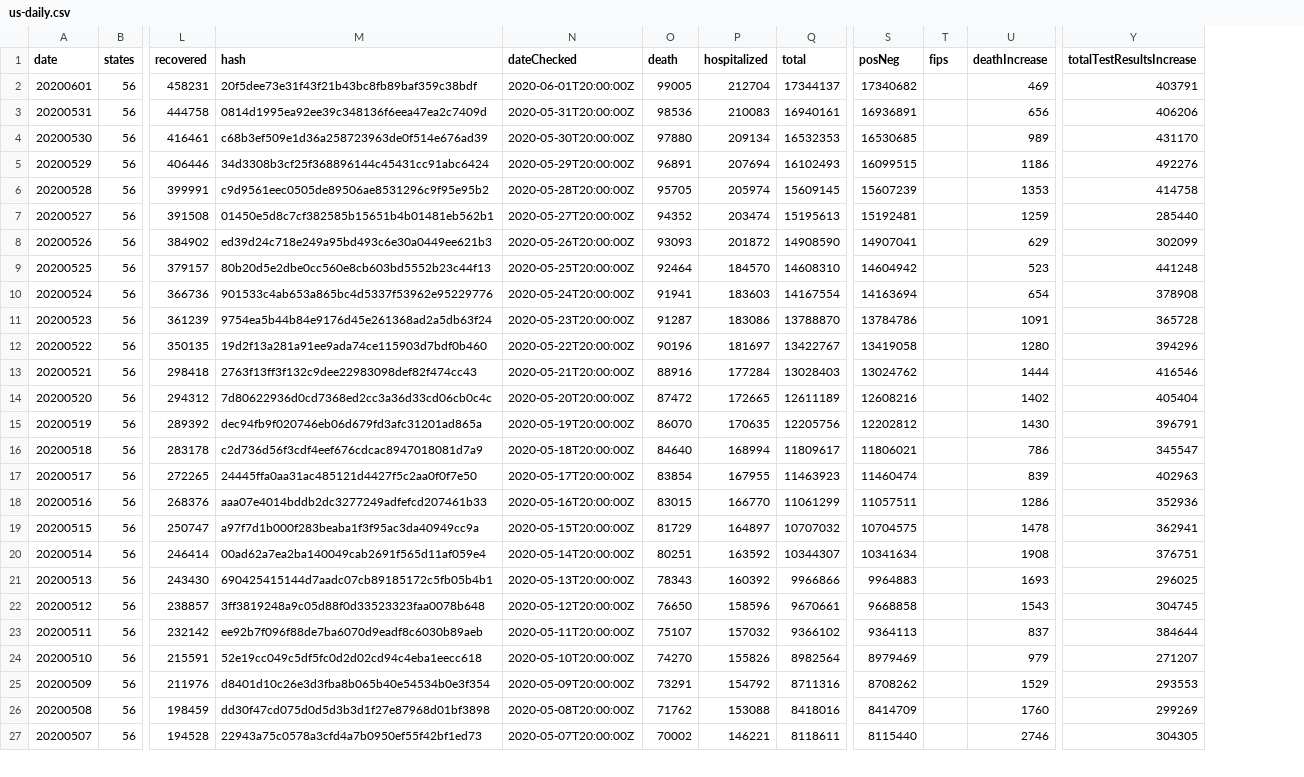
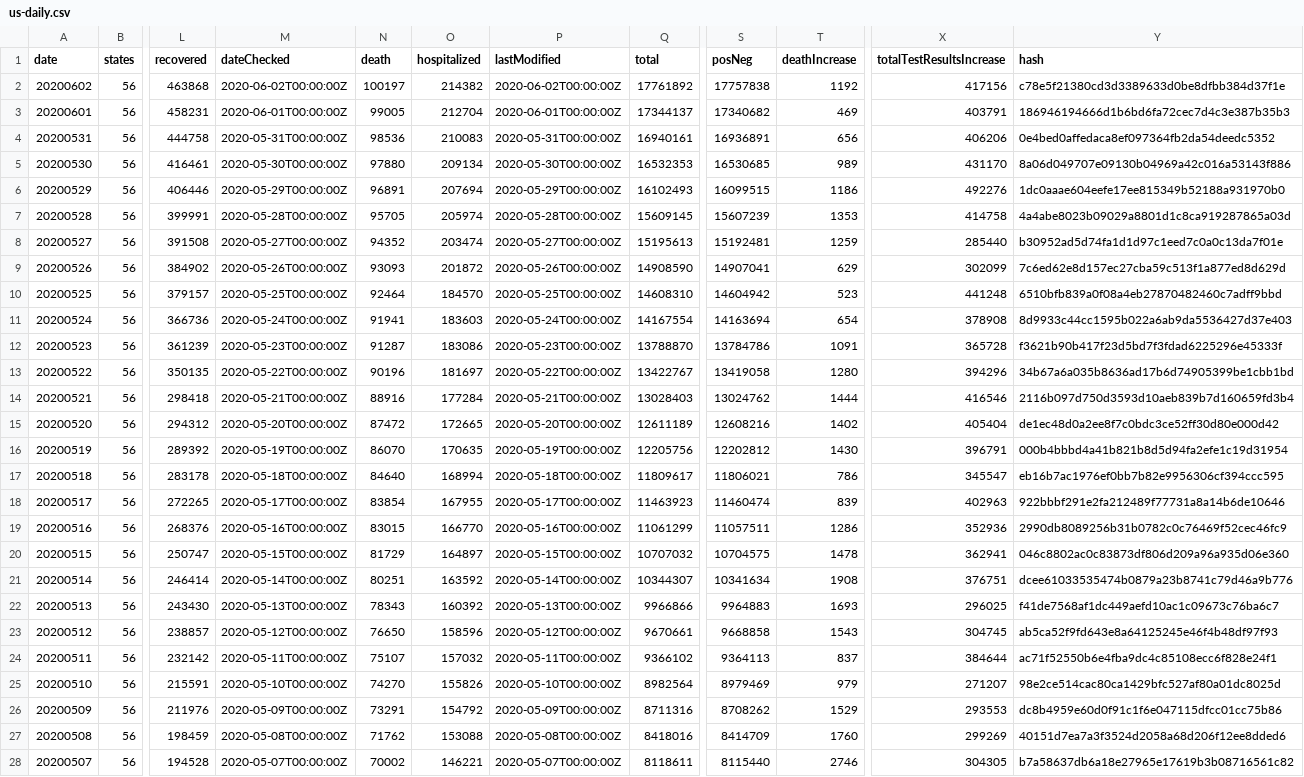
Before and after one commit to danap/ajqvue-covid19-tracking-db, a CSV file: data/us-daily/us-daily.csv, drawn as a sheet; only a part is shown, gaps mark what is left out; removed rows and columns are numbered as before the commit, all else as after; rows hold the shown columns only; the diff covers the shown part only; the diff names each change by its address in the sheet, - before the commit and + after, or states it on an @@ line.

```diff
--- a/data/us-daily/us-daily.csv
+++ b/data/us-daily/us-daily.csv
-column M (hash), rows 2-27: 20f5dee73e31f43f21b43bc8fb89baf359c38bdf | 0814d1995ea92ee39c348136f6eea47ea2c7409d | c68b3ef509e1d36a258723963de0f514e676ad39 | 34d3308b3cf25f368896144c45431cc91abc6424 | c9d9561eec0505de89506ae8531296c9f95e95b2 | 01450e5d8c7cf382585b15651b4b01481eb562b1 | ed39d24c718e249a95bd493c6e30a0449ee621b3 | 80b20d5e2dbe0cc560e8cb603bd5552b23c44f13 | 901533c4ab653a865bc4d5337f53962e95229776 | 9754ea5b44b84e9176d45e261368ad2a5db63f24 | 19d2f13a281a91ee9ada74ce115903d7bdf0b460 | 2763f13ff3f132c9dee22983098def82f474cc43 | 7d80622936d0cd7368ed2cc3a36d33cd06cb0c4c | dec94fb9f020746eb06d679fd3afc31201ad865a | c2d736d56f3cdf4eef676cdcac8947018081d7a9 | 24445ffa0aa31ac485121d4427f5c2aa0f0f7e50 | aaa07e4014bddb2dc3277249adfefcd207461b33 | a97f7d1b000f283beaba1f3f95ac3da40949cc9a | 00ad62a7ea2ba140049cab2691f565d11af059e4 | 690425415144d7aadc07cb89185172c5fb05b4b1 | 3ff3819248a9c05d88f0d33523323faa0078b648 | ee92b7f096f88de7ba6070d9eadf8c6030b89aeb | 52e19cc049c5df5fc0d2d02cd94c4eba1eecc618 | d8401d10c26e3d3fba8b065b40e54534b0e3f354 | dd30f47cd075d0d5d3b3d1f27e87968d01bf3898 | 22943a75c0578a3cfd4a7b0950ef55f42bf1ed73
+column P (lastModified), rows 3-28: 2020-06-01T00:00:00Z | 2020-05-31T00:00:00Z | 2020-05-30T00:00:00Z | 2020-05-29T00:00:00Z | 2020-05-28T00:00:00Z | 2020-05-27T00:00:00Z | 2020-05-26T00:00:00Z | 2020-05-25T00:00:00Z | 2020-05-24T00:00:00Z | 2020-05-23T00:00:00Z | 2020-05-22T00:00:00Z | 2020-05-21T00:00:00Z | 2020-05-20T00:00:00Z | 2020-05-19T00:00:00Z | 2020-05-18T00:00:00Z | 2020-05-17T00:00:00Z | 2020-05-16T00:00:00Z | 2020-05-15T00:00:00Z | 2020-05-14T00:00:00Z | 2020-05-13T00:00:00Z | 2020-05-12T00:00:00Z | 2020-05-11T00:00:00Z | 2020-05-10T00:00:00Z | 2020-05-09T00:00:00Z | 2020-05-08T00:00:00Z | 2020-05-07T00:00:00Z
-column T (fips), empty
+column Y (hash), rows 3-28: 186946194666d1b6bd6fa72cec7d4c3e387b35b3 | 0e4bed0affedaca8ef097364fb2da54deedc5352 | 8a06d049707e09130b04969a42c016a53143f886 | 1dc0aaae604eefe17ee815349b52188a931970b0 | 4a4abe8023b09029a8801d1c8ca919287865a03d | b30952ad5d74fa1d1d97c1eed7c0a0c13da7f01e | 7c6ed62e8d157ec27cba59c513f1a877ed8d629d | 6510bfb839a0f08a4eb27870482460c7adff9bbd | 8d9933c44cc1595b022a6ab9da5536427d37e403 | f3621b90b417f23d5bd7f3fdad6225296e45333f | 34b67a6a035b8636ad17b6d74905399be1cbb1bd | 2116b097d750d3593d10aeb839b7d160659fd3b4 | de1ec48d0a2ee8f7c0bdc3ce52ff30d80e000d42 | 000b4bbbd4a41b821b8d5d94fa2efe1c19d31954 | eb16b7ac1976ef0bb7b82e9956306cf394ccc595 | 922bbbf291e2fa212489f77731a8a14b6de10646 | 2990db8089256b31b0782c0c76469f52cec46fc9 | 046c8802ac0c83873df806d209a96a935d06e360 | dcee61033535474b0879a23b8741c79d46a9b776 | f41de7568af1dc449aefd10ac1c09673c76ba6c7 | ab5ca52f9fd643e8a64125245e46f4b48df97f93 | ac71f52550b6e4fba9dc4c85108ecc6f828e24f1 | 98e2ce514cac80ca1429bfc527af80a01dc8025d | dc8b4959e60d0f91c1f6e047115dfcc01cc75b86 | 40151d7ea7a3f3524d2058a68d206f12ee8dded6 | b7a58637db6a18e27965e17619b3b08716561c82
+row 2: 20200602 | 56 | 463868 | 2020-06-02T00:00:00Z | 100197 | 214382 | 2020-06-02T00:00:00Z | 17761892 | 17757838 | 1192 | 417156 | c78e5f21380cd3d3389633d0be8dfbb384d37f1e
-M3 (dateChecked): 2020-06-01T20:00:00Z
+M3 (dateChecked): 2020-06-01T00:00:00Z
-M4 (dateChecked): 2020-05-31T20:00:00Z
+M4 (dateChecked): 2020-05-31T00:00:00Z
-M5 (dateChecked): 2020-05-30T20:00:00Z
+M5 (dateChecked): 2020-05-30T00:00:00Z
-M6 (dateChecked): 2020-05-29T20:00:00Z
+M6 (dateChecked): 2020-05-29T00:00:00Z
-M7 (dateChecked): 2020-05-28T20:00:00Z
+M7 (dateChecked): 2020-05-28T00:00:00Z
-M8 (dateChecked): 2020-05-27T20:00:00Z
+M8 (dateChecked): 2020-05-27T00:00:00Z
-M9 (dateChecked): 2020-05-26T20:00:00Z
+M9 (dateChecked): 2020-05-26T00:00:00Z
-M10 (dateChecked): 2020-05-25T20:00:00Z
+M10 (dateChecked): 2020-05-25T00:00:00Z
-M11 (dateChecked): 2020-05-24T20:00:00Z
+M11 (dateChecked): 2020-05-24T00:00:00Z
-M12 (dateChecked): 2020-05-23T20:00:00Z
+M12 (dateChecked): 2020-05-23T00:00:00Z
-M13 (dateChecked): 2020-05-22T20:00:00Z
+M13 (dateChecked): 2020-05-22T00:00:00Z
-M14 (dateChecked): 2020-05-21T20:00:00Z
+M14 (dateChecked): 2020-05-21T00:00:00Z
-M15 (dateChecked): 2020-05-20T20:00:00Z
+M15 (dateChecked): 2020-05-20T00:00:00Z
-M16 (dateChecked): 2020-05-19T20:00:00Z
+M16 (dateChecked): 2020-05-19T00:00:00Z
-M17 (dateChecked): 2020-05-18T20:00:00Z
+M17 (dateChecked): 2020-05-18T00:00:00Z
-M18 (dateChecked): 2020-05-17T20:00:00Z
+M18 (dateChecked): 2020-05-17T00:00:00Z
-M19 (dateChecked): 2020-05-16T20:00:00Z
+M19 (dateChecked): 2020-05-16T00:00:00Z
-M20 (dateChecked): 2020-05-15T20:00:00Z
+M20 (dateChecked): 2020-05-15T00:00:00Z
-M21 (dateChecked): 2020-05-14T20:00:00Z
+M21 (dateChecked): 2020-05-14T00:00:00Z
-M22 (dateChecked): 2020-05-13T20:00:00Z
+M22 (dateChecked): 2020-05-13T00:00:00Z
-M23 (dateChecked): 2020-05-12T20:00:00Z
+M23 (dateChecked): 2020-05-12T00:00:00Z
-M24 (dateChecked): 2020-05-11T20:00:00Z
+M24 (dateChecked): 2020-05-11T00:00:00Z
-M25 (dateChecked): 2020-05-10T20:00:00Z
+M25 (dateChecked): 2020-05-10T00:00:00Z
-M26 (dateChecked): 2020-05-09T20:00:00Z
+M26 (dateChecked): 2020-05-09T00:00:00Z
-M27 (dateChecked): 2020-05-08T20:00:00Z
+M27 (dateChecked): 2020-05-08T00:00:00Z
-M28 (dateChecked): 2020-05-07T20:00:00Z
+M28 (dateChecked): 2020-05-07T00:00:00Z
```
Also changed, not shown: 111 edited cells elsewhere in this file, data/states-daily/states-daily-01.csv, data/us-daily/us-daily-01.csv, 4 other files.
